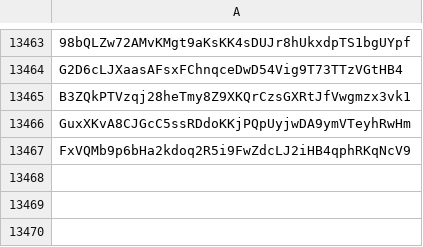
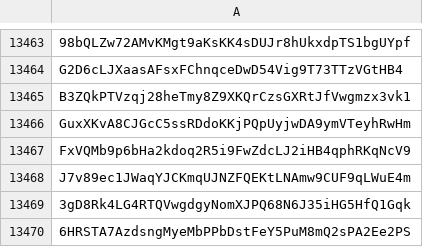
Before and after one commit to wavesplatform/waves-community, a CSV file: Scam tokens according to the opinion of Waves Community.csv, drawn as a sheet; only a part is shown, gaps mark what is left out.

Commit message:
Updates

```diff
--- a/Scam tokens according to the opinion of Waves Community.csv
+++ b/Scam tokens according to the opinion of Waves Community.csv
@@ -13467 +13467,4 @@ GuxXKvA8CJGcC5ssRDdoKKjPQpUyjwDA9ymVTeyhRwHm
 FxVQMb9p6bHa2kdoq2R5i9FwZdcLJ2iHB4qphRKqNcV9
+J7v89ec1JWaqYJCKmqUJNZFQEKtLNAmw9CUF9qLWuE4m
+3gD8Rk4LG4RTQVwgdgyNomXJPQ68N6J35iHG5HfQ1Gqk
+6HRSTA7AzdsngMyeMbPPbDstFeY5PuM8mQ2sPA2Ee2PS
```
